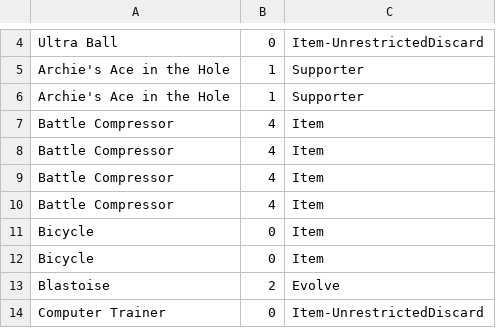
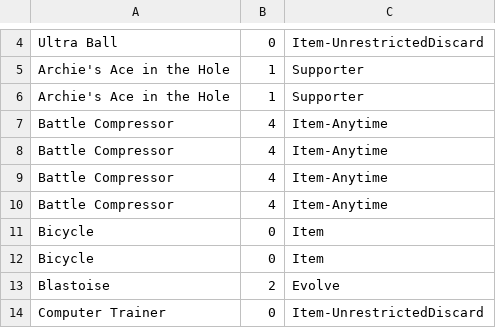
Before and after one commit to Andken/PokeSim, a CSV file: WaterDeck.csv, drawn as a sheet; only a part is shown, gaps mark what is left out.

```diff
--- a/WaterDeck.csv
+++ b/WaterDeck.csv
@@ -6,6 +6,6 @@ Archie's Ace in the Hole,1,Supporter
 Archie's Ace in the Hole,1,Supporter
-Battle Compressor,4,Item
-Battle Compressor,4,Item
-Battle Compressor,4,Item
-Battle Compressor,4,Item
+Battle Compressor,4,Item-Anytime
+Battle Compressor,4,Item-Anytime
+Battle Compressor,4,Item-Anytime
+Battle Compressor,4,Item-Anytime
 Bicycle,0,Item
```
Also changed, not shown: 2 other files.
